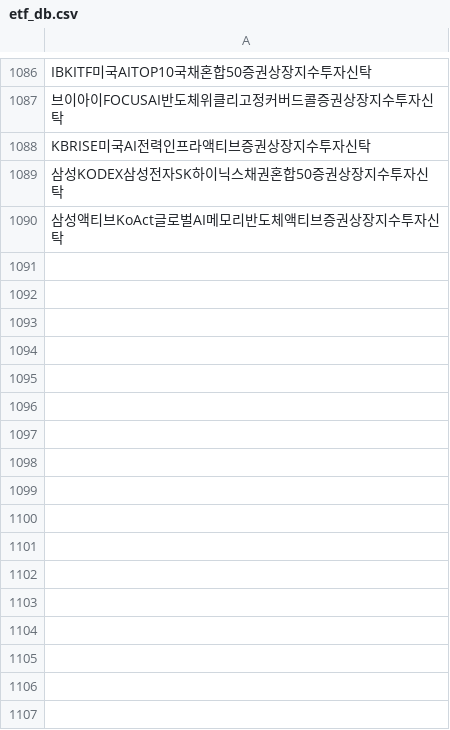
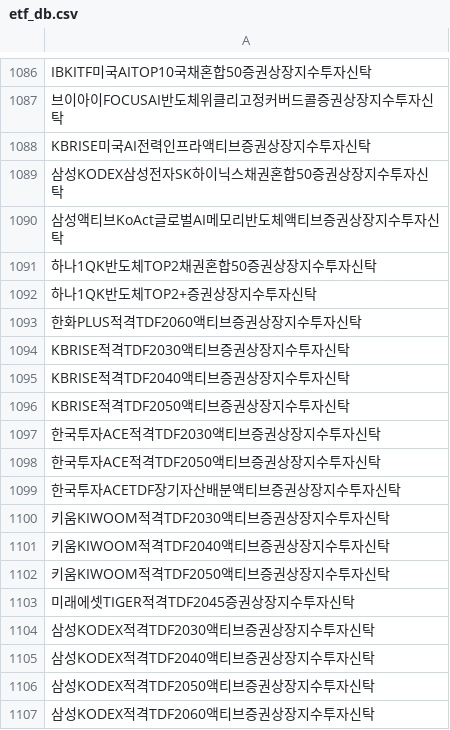
Before and after one commit to sungin-etf/test, a CSV file: etf_db.csv, drawn as a sheet; only a part is shown, gaps mark what is left out; the diff names each change by its address in the sheet, - before the commit and + after, or states it on an @@ line.

```diff
--- a/etf_db.csv
+++ b/etf_db.csv
+row 1091: 하나1QK반도체TOP2채권혼합50증권상장지수투자신탁
+row 1092: 하나1QK반도체TOP2+증권상장지수투자신탁
+row 1093: 한화PLUS적격TDF2060액티브증권상장지수투자신탁
+row 1094: KBRISE적격TDF2030액티브증권상장지수투자신탁
+row 1095: KBRISE적격TDF2040액티브증권상장지수투자신탁
+row 1096: KBRISE적격TDF2050액티브증권상장지수투자신탁
+row 1097: 한국투자ACE적격TDF2030액티브증권상장지수투자신탁
+row 1098: 한국투자ACE적격TDF2050액티브증권상장지수투자신탁
+row 1099: 한국투자ACETDF장기자산배분액티브증권상장지수투자신탁
+row 1100: 키움KIWOOM적격TDF2030액티브증권상장지수투자신탁
+row 1101: 키움KIWOOM적격TDF2040액티브증권상장지수투자신탁
+row 1102: 키움KIWOOM적격TDF2050액티브증권상장지수투자신탁
+row 1103: 미래에셋TIGER적격TDF2045증권상장지수투자신탁
+row 1104: 삼성KODEX적격TDF2030액티브증권상장지수투자신탁
+row 1105: 삼성KODEX적격TDF2040액티브증권상장지수투자신탁
+row 1106: 삼성KODEX적격TDF2050액티브증권상장지수투자신탁
+row 1107: 삼성KODEX적격TDF2060액티브증권상장지수투자신탁
```
